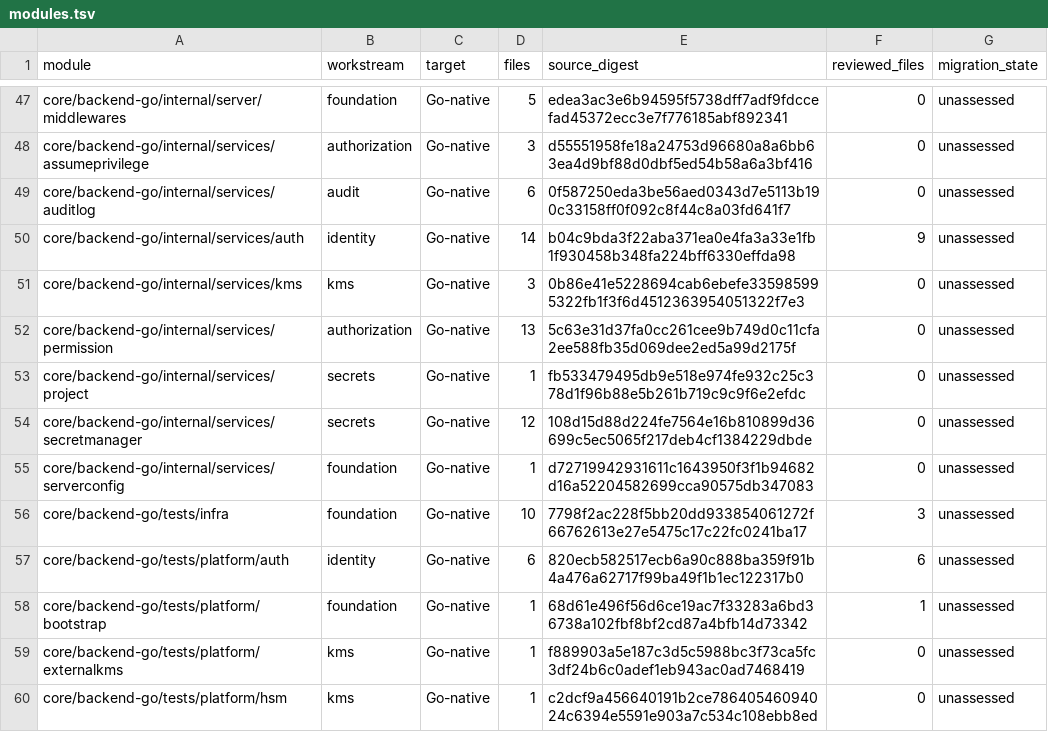
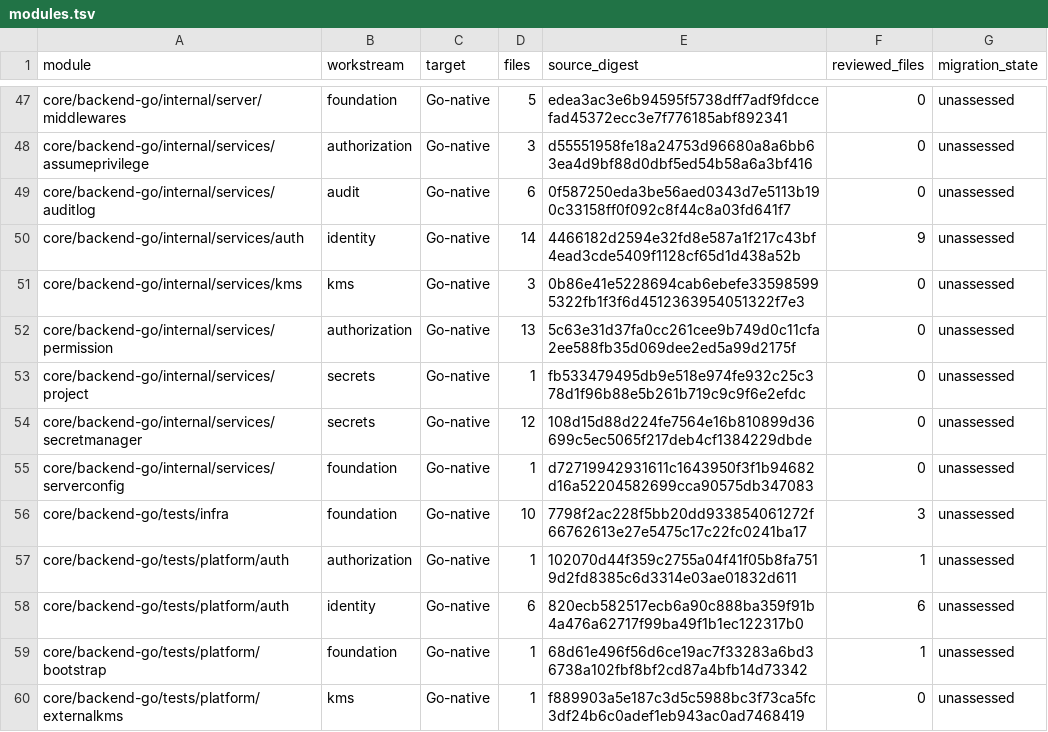
Before and after one commit to shippinAI/vaultix, a TSV file: docs/migration/generated/modules.tsv, drawn as a sheet; only a part is shown, gaps mark what is left out; the shorter side is filled out with more unchanged rows.

Commit message:
Preserve direct membership precedence in native authentication

```diff
--- a/docs/migration/generated/modules.tsv
+++ b/docs/migration/generated/modules.tsv
@@ -49,3 +49,3 @@ core/backend-go/internal/services/assumeprivilege	authorization	Go-native	3	d555
 core/backend-go/internal/services/auditlog	audit	Go-native	6	0f587250eda3be56aed0343d7e5113b190c33158ff0f092c8f44c8a03fd641f7	0	unassessed
-core/backend-go/internal/services/auth	identity	Go-native	14	b04c9bda3f22aba371ea0e4fa3a33e1fb1f930458b348fa224bff6330effda98	9	unassessed
+core/backend-go/internal/services/auth	identity	Go-native	14	4466182d2594e32fd8e587a1f217c43bf4ead3cde5409f1128cf65d1d438a52b	9	unassessed
 core/backend-go/internal/services/kms	kms	Go-native	3	0b86e41e5228694cab6ebefe335985995322fb1f3f6d4512363954051322f7e3	0	unassessed
@@ -56,2 +56,3 @@ core/backend-go/internal/services/serverconfig	foundation	Go-native	1	d727199429
 core/backend-go/tests/infra	foundation	Go-native	10	7798f2ac228f5bb20dd933854061272f66762613e27e5475c17c22fc0241ba17	3	unassessed
+core/backend-go/tests/platform/auth	authorization	Go-native	1	102070d44f359c2755a04f41f05b8fa7519d2fd8385c6d3314e03ae01832d611	1	unassessed
 core/backend-go/tests/platform/auth	identity	Go-native	6	820ecb582517ecb6a90c888ba359f91b4a476a62717f99ba49f1b1ec122317b0	6	unassessed
```
Also changed, not shown: 8 other files.
